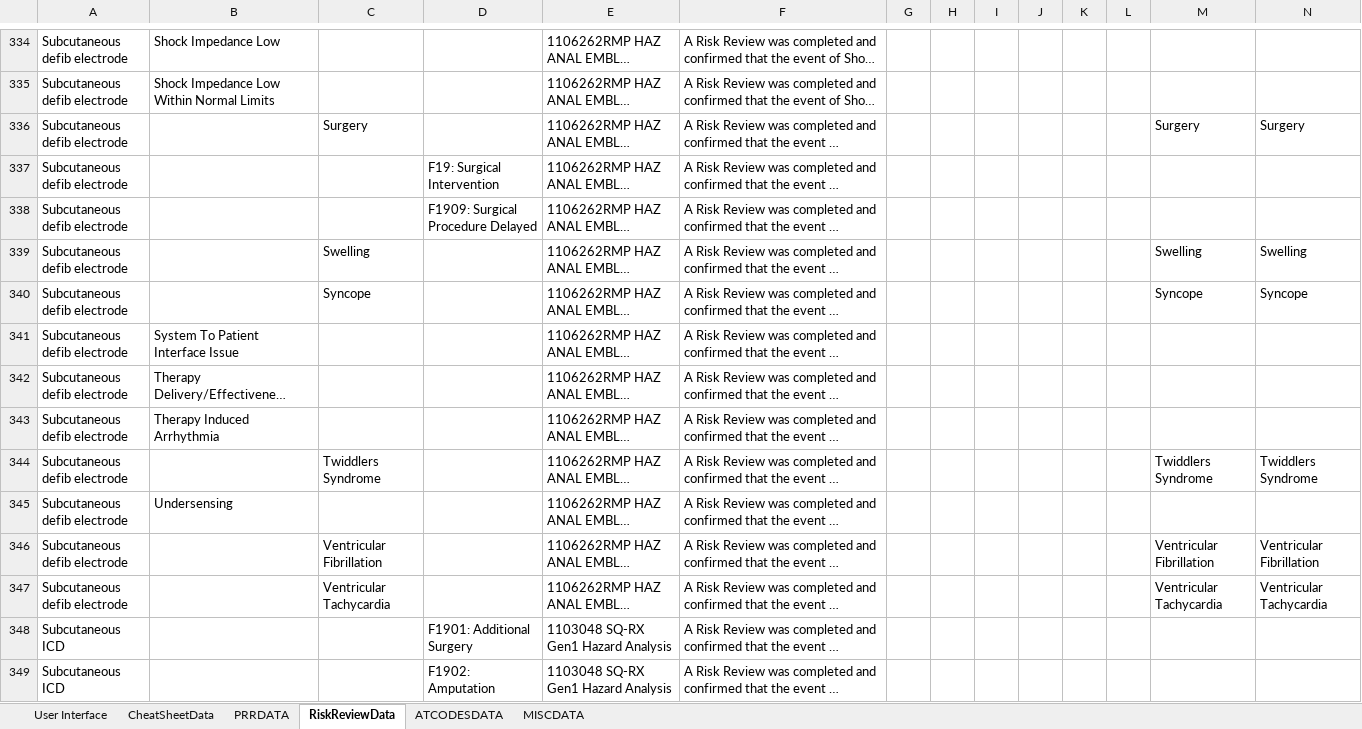
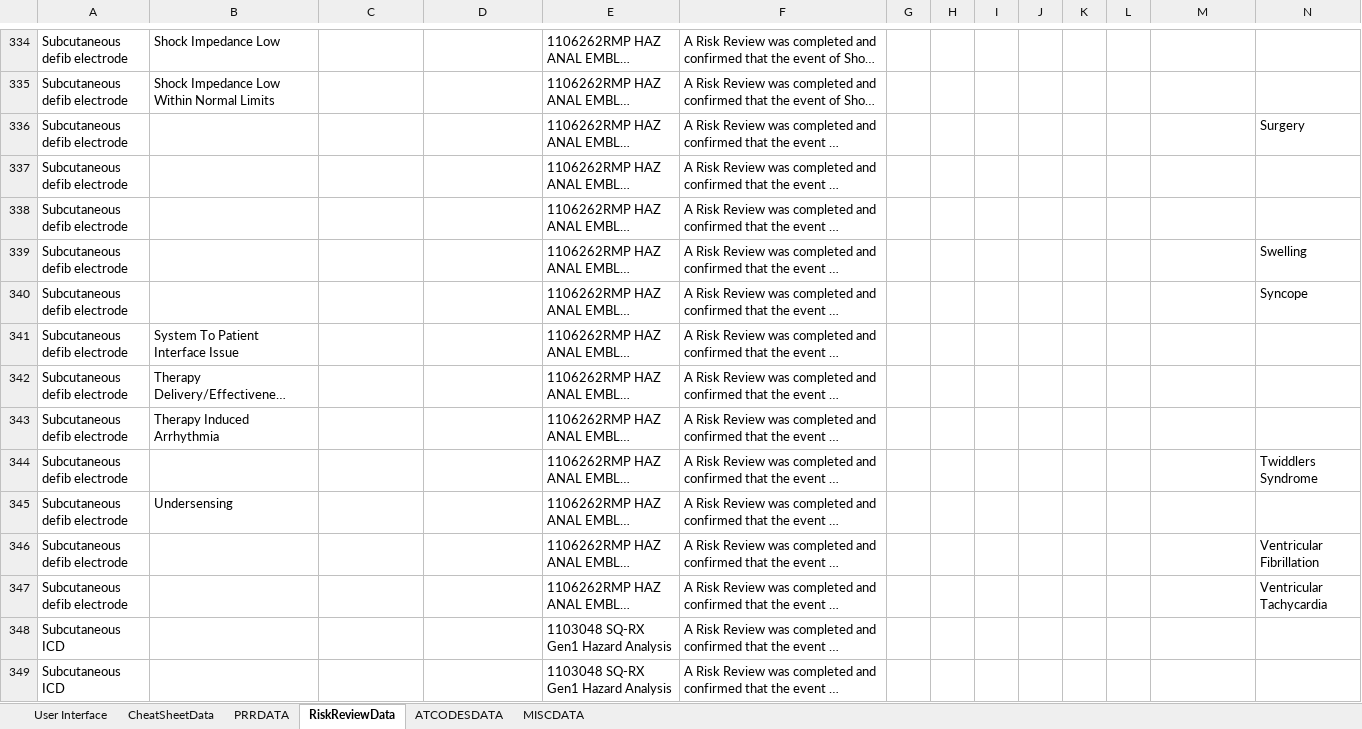
Before and after one commit to Racost4x/PortFolio, an Excel workbook: ComplaintTool 0.3.xlsm, sheet RiskReviewData, drawn as a sheet; only a part is shown, gaps mark what is left out; long unchanged cells end in …; values as stored, in another font and other column widths than the file's, no borders; the diff covers the shown part only; the diff names each change by its address in the sheet, - before the commit and + after, or states it on an @@ line.

```diff
--- a/ComplaintTool 0.3.xlsm (sheet RiskReviewData)
+++ b/ComplaintTool 0.3.xlsm (sheet RiskReviewData)
-C336: Surgery
+C336: (empty)
-M336: Surgery
+M336: (empty)
-D337: F19: Surgical Intervention
+D337: (empty)
-D338: F1909: Surgical Procedure Delayed
+D338: (empty)
-C339: Swelling
+C339: (empty)
-M339: Swelling
+M339: (empty)
-C340: Syncope
+C340: (empty)
-M340: Syncope
+M340: (empty)
-C344: Twiddlers Syndrome
+C344: (empty)
-M344: Twiddlers Syndrome
+M344: (empty)
-C346: Ventricular Fibrillation
+C346: (empty)
-M346: Ventricular Fibrillation
+M346: (empty)
-C347: Ventricular Tachycardia
+C347: (empty)
-M347: Ventricular Tachycardia
+M347: (empty)
-D348: F1901: Additional Surgery
+D348: (empty)
-D349: F1902: Amputation
+D349: (empty)
```
Also changed, not shown: 381 edited cells elsewhere in this sheet, sheet ATCODESDATA, sheet CheatSheetData, sheet MISCDATA, sheet PRRDATA, sheet User Interface, hidden cells, charts or pictures, 4 other files.
